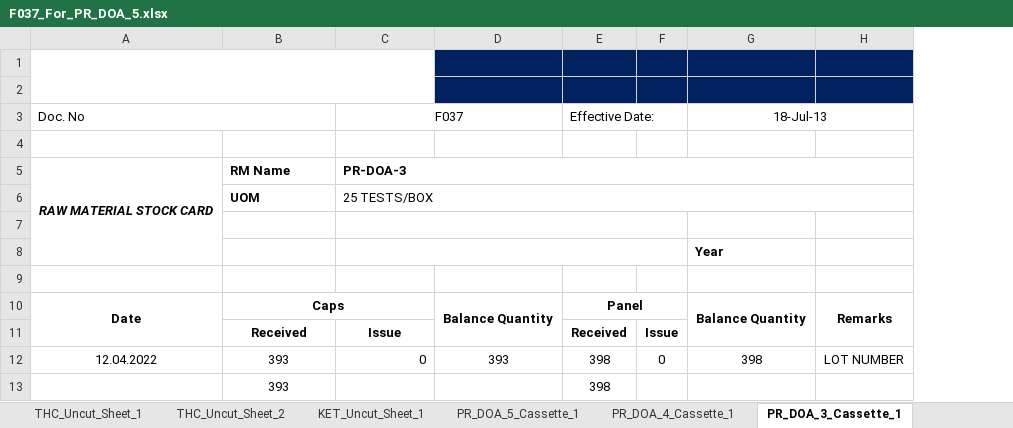
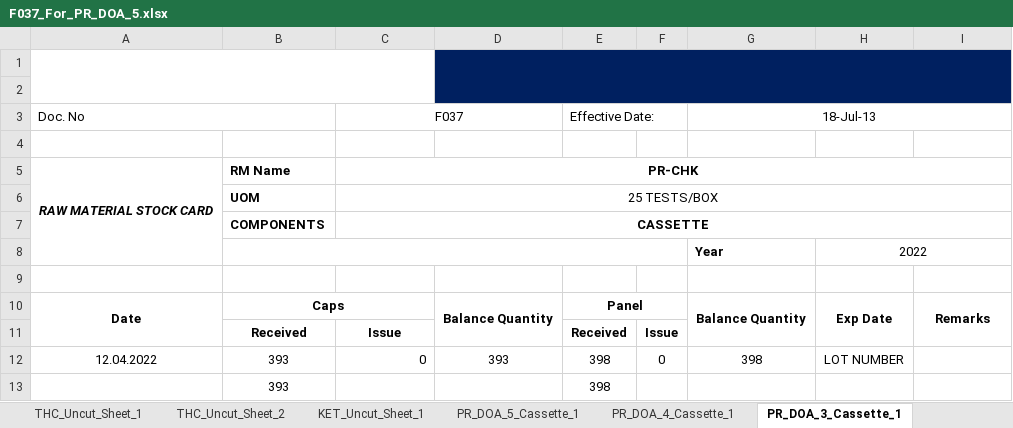
Before and after one commit to mirzafahmi/Raw_Material_Stock_Card_Bot, an Excel workbook: Raw_Data/F037_For_PR_DOA_5.xlsx, sheet PR_DOA_3_Cassette_1, drawn as a sheet; values as stored, in another font and other column widths than the file's, no borders; charts and pictures not drawn; removed rows and columns are numbered as before the commit, all else as after; the diff names each change by its address in the sheet, - before the commit and + after, or states it on an @@ line.

```diff
--- a/Raw_Data/F037_For_PR_DOA_5.xlsx (sheet PR_DOA_3_Cassette_1)
+++ b/Raw_Data/F037_For_PR_DOA_5.xlsx (sheet PR_DOA_3_Cassette_1)
+column H, rows 8-12: 2022 |  | Exp Date |  | LOT NUMBER
+D1:I2 merged
-C5: PR-DOA-3
+C5: PR-CHK
-C5:C6 alignment: left
+C5:C6 alignment: center
-row 7: (empty)
+row 7:  | COMPONENTS | CASSETTE
-C7:F7 merged
+C7:I7 merged
+B8:F8 merged
-C8:F8 merged
-I12: LOT NUMBER
+I12: (empty)
```
Also changed, not shown: sheet BZO_Uncut_Sheet_1, sheet AMP_Uncut_Sheet_1, sheet MET_Uncut_Sheet_1, sheet BZO_Uncut_Sheet_2, sheet MOP_Uncut_Sheet_1, sheet PR_DOA_5_Cassette_1, 7 more sheets, charts or pictures, Raw_Data/F037_For_PHA5021C.xlsx, Raw_Data/F037_For_PR_CHK.xlsx, 21 other files.
